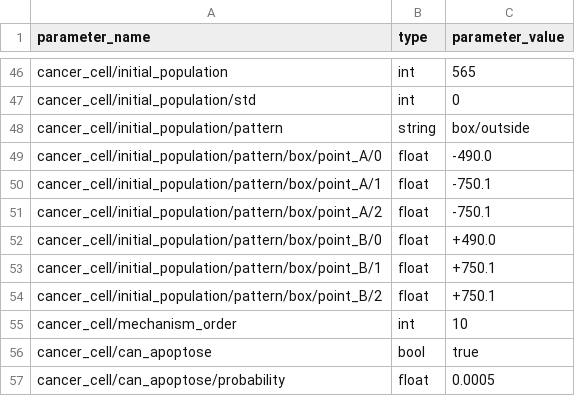
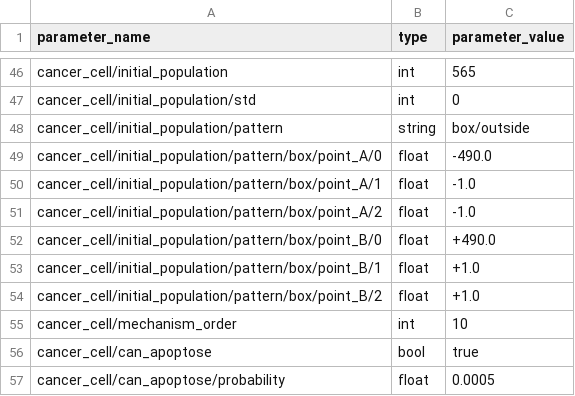
Before and after one commit to InSilicoModellingGroup/ABM4bio, a CSV file: examples/wound_assay/input.csv, drawn as a sheet; only a part is shown, gaps mark what is left out.

Commit message:
Some edits in the input files of two examples

```diff
--- a/examples/wound_assay/input.csv
+++ b/examples/wound_assay/input.csv
@@ -49,7 +49,7 @@ cancer_cell/initial_population/pattern, string, box/outside
 cancer_cell/initial_population/pattern/box/point_A/0, float, -490.0
-cancer_cell/initial_population/pattern/box/point_A/1, float, -750.1
-cancer_cell/initial_population/pattern/box/point_A/2, float, -750.1
+cancer_cell/initial_population/pattern/box/point_A/1, float, -1.0
+cancer_cell/initial_population/pattern/box/point_A/2, float, -1.0
 cancer_cell/initial_population/pattern/box/point_B/0, float, +490.0
-cancer_cell/initial_population/pattern/box/point_B/1, float, +750.1
-cancer_cell/initial_population/pattern/box/point_B/2, float, +750.1
+cancer_cell/initial_population/pattern/box/point_B/1, float, +1.0
+cancer_cell/initial_population/pattern/box/point_B/2, float, +1.0
 cancer_cell/mechanism_order, int, 10
```
Also changed, not shown: examples/obstacle_demo_1/input.csv.
